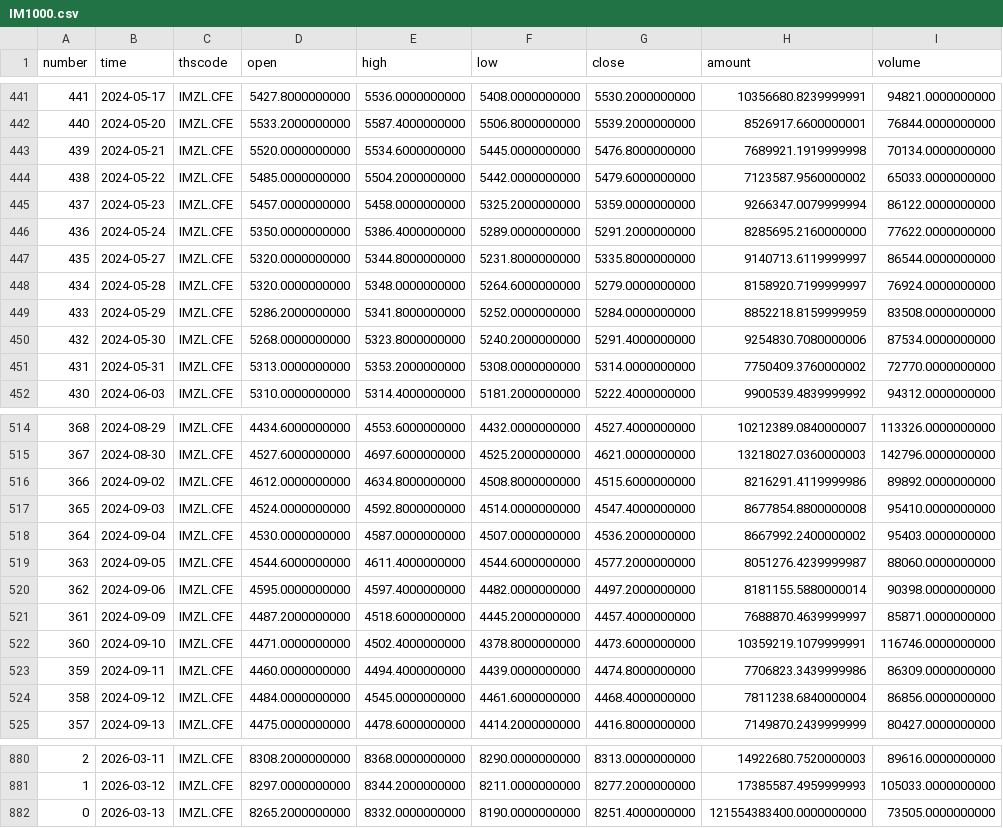
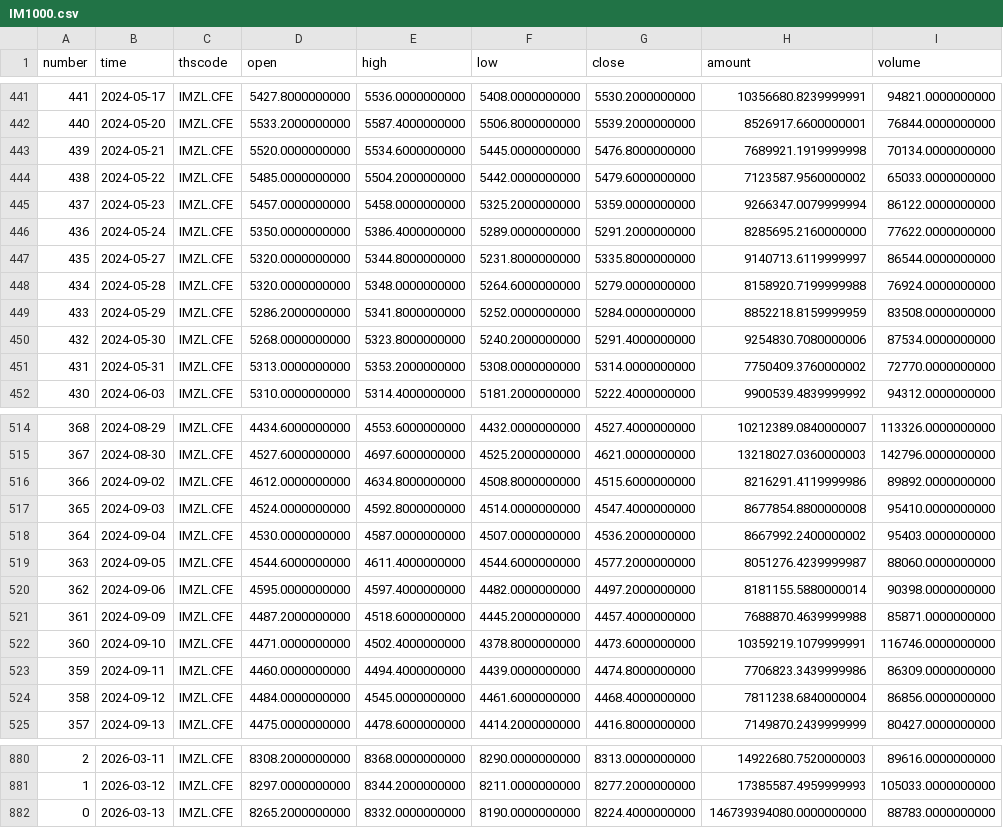
Before and after one commit to AZREALSS/ICIM, a CSV file: IM1000.csv, drawn as a sheet; only a part is shown, gaps mark what is left out.

```diff
--- a/IM1000.csv
+++ b/IM1000.csv
@@ -447,3 +447,3 @@ number,time,thscode,open,high,low,close,amount,volume
 435,2024-05-27,IMZL.CFE,5320.0000000000,5344.8000000000,5231.8000000000,5335.8000000000,9140713.6119999997,86544.0000000000
-434,2024-05-28,IMZL.CFE,5320.0000000000,5348.0000000000,5264.6000000000,5279.0000000000,8158920.7199999997,76924.0000000000
+434,2024-05-28,IMZL.CFE,5320.0000000000,5348.0000000000,5264.6000000000,5279.0000000000,8158920.7199999988,76924.0000000000
 433,2024-05-29,IMZL.CFE,5286.2000000000,5341.8000000000,5252.0000000000,5284.0000000000,8852218.8159999959,83508.0000000000
@@ -520,3 +520,3 @@ number,time,thscode,open,high,low,close,amount,volume
 362,2024-09-06,IMZL.CFE,4595.0000000000,4597.4000000000,4482.0000000000,4497.2000000000,8181155.5880000014,90398.0000000000
-361,2024-09-09,IMZL.CFE,4487.2000000000,4518.6000000000,4445.2000000000,4457.4000000000,7688870.4639999997,85871.0000000000
+361,2024-09-09,IMZL.CFE,4487.2000000000,4518.6000000000,4445.2000000000,4457.4000000000,7688870.4639999988,85871.0000000000
 360,2024-09-10,IMZL.CFE,4471.0000000000,4502.4000000000,4378.8000000000,4473.6000000000,10359219.1079999991,116746.0000000000
@@ -881,2 +881,2 @@ number,time,thscode,open,high,low,close,amount,volume
 1,2026-03-12,IMZL.CFE,8297.0000000000,8344.2000000000,8211.0000000000,8277.2000000000,17385587.4959999993,105033.0000000000
-0,2026-03-13,IMZL.CFE,8265.2000000000,8332.0000000000,8190.0000000000,8251.4000000000,121554383400.0000000000,73505.0000000000
+0,2026-03-13,IMZL.CFE,8265.2000000000,8332.0000000000,8190.0000000000,8224.4000000000,146739394080.0000000000,88783.0000000000
```
Also changed, not shown: IC500.csv, ic_im_ratio_ohlc.csv, 1 other file.
